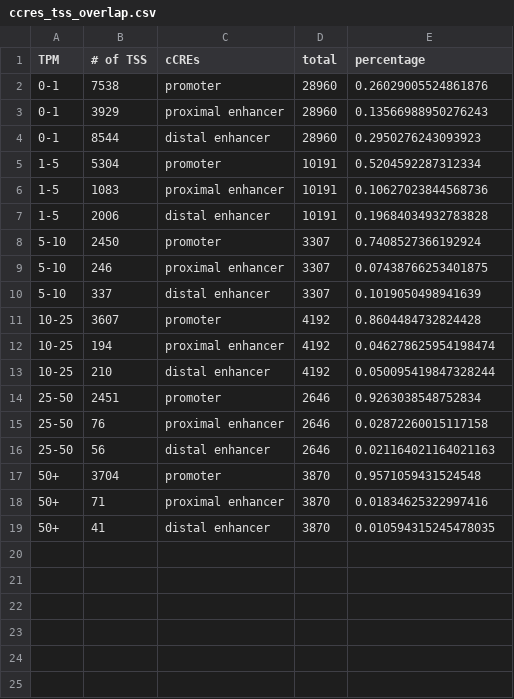
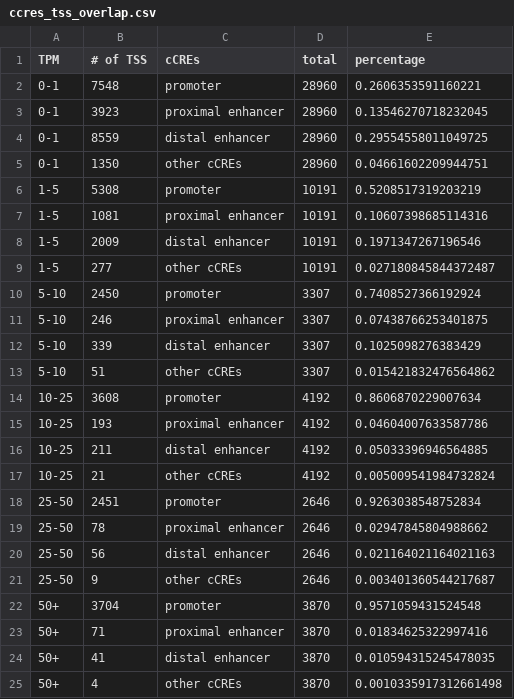
Before and after one commit to fairliereese/rnawg, a CSV file: reports/tables/ccres_tss_overlap.csv, drawn as a sheet.

```diff
--- a/reports/tables/ccres_tss_overlap.csv
+++ b/reports/tables/ccres_tss_overlap.csv
@@ -1,17 +1,22 @@
 TPM,# of TSS,cCREs,total,percentage
-0-1,7538,promoter,28960,0.26029005524861876
-0-1,3929,proximal enhancer,28960,0.13566988950276243
-0-1,8544,distal enhancer,28960,0.2950276243093923
-1-5,5304,promoter,10191,0.5204592287312334
-1-5,1083,proximal enhancer,10191,0.10627023844568736
-1-5,2006,distal enhancer,10191,0.19684034932783828
+0-1,7548,promoter,28960,0.2606353591160221
+0-1,3923,proximal enhancer,28960,0.13546270718232045
+0-1,8559,distal enhancer,28960,0.29554558011049725
+0-1,1350,other cCREs,28960,0.04661602209944751
+1-5,5308,promoter,10191,0.5208517319203219
+1-5,1081,proximal enhancer,10191,0.10607398685114316
+1-5,2009,distal enhancer,10191,0.1971347267196546
+1-5,277,other cCREs,10191,0.027180845844372487
 5-10,2450,promoter,3307,0.7408527366192924
 5-10,246,proximal enhancer,3307,0.07438766253401875
-5-10,337,distal enhancer,3307,0.1019050498941639
-10-25,3607,promoter,4192,0.8604484732824428
-10-25,194,proximal enhancer,4192,0.046278625954198474
-10-25,210,distal enhancer,4192,0.050095419847328244
+5-10,339,distal enhancer,3307,0.1025098276383429
+5-10,51,other cCREs,3307,0.015421832476564862
+10-25,3608,promoter,4192,0.8606870229007634
+10-25,193,proximal enhancer,4192,0.04604007633587786
+10-25,211,distal enhancer,4192,0.05033396946564885
+10-25,21,other cCREs,4192,0.005009541984732824
 25-50,2451,promoter,2646,0.9263038548752834
-25-50,76,proximal enhancer,2646,0.02872260015117158
+25-50,78,proximal enhancer,2646,0.02947845804988662
 25-50,56,distal enhancer,2646,0.021164021164021163
+25-50,9,other cCREs,2646,0.003401360544217687
 50+,3704,promoter,3870,0.9571059431524548
@@ -19 +24,2 @@ TPM,# of TSS,cCREs,total,percentage
 50+,41,distal enhancer,3870,0.010594315245478035
+50+,4,other cCREs,3870,0.0010335917312661498
```
Also changed, not shown: 13 other files.
